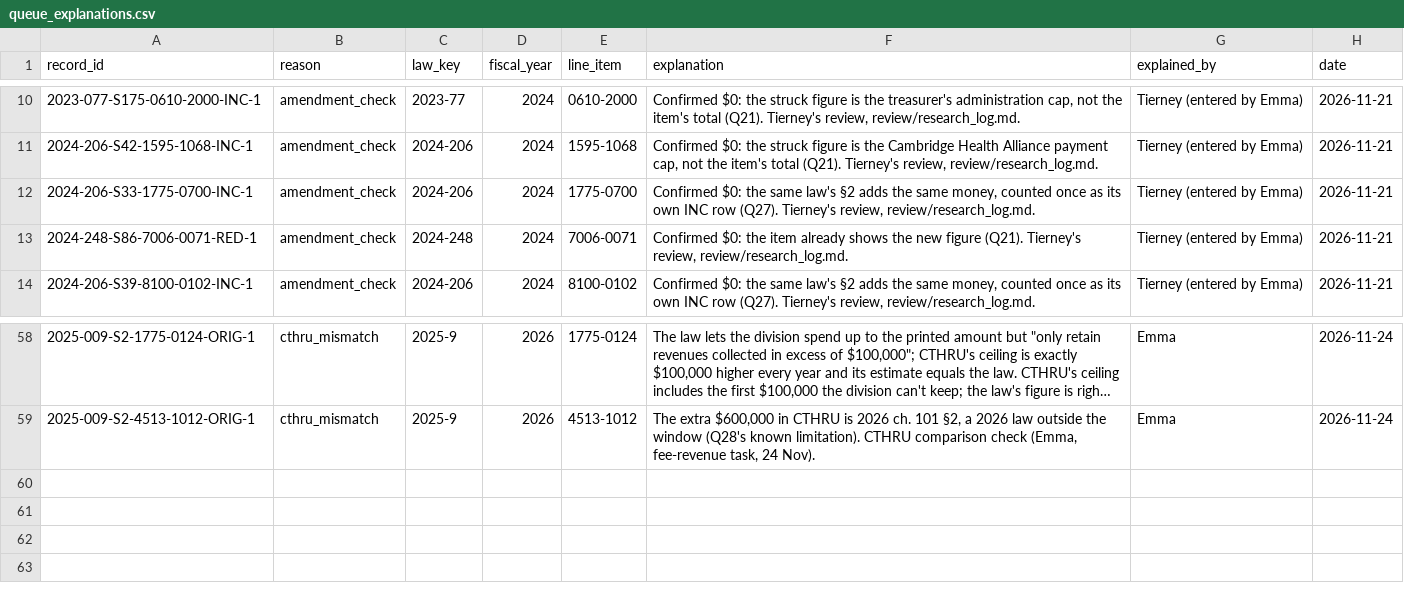
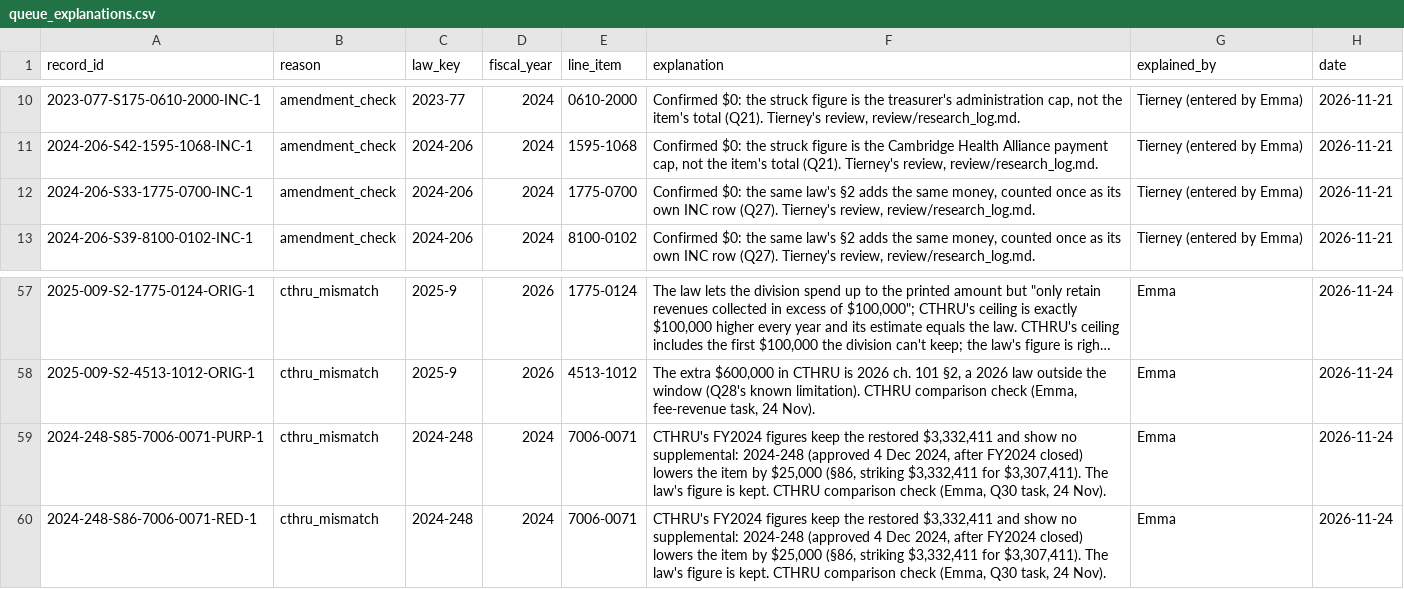
Before and after one commit to EmmaWisniewski/capstone-fall26, a CSV file: review/queue_explanations.csv, drawn as a sheet; only a part is shown, gaps mark what is left out; long unchanged cells end in ….

```diff
--- a/review/queue_explanations.csv
+++ b/review/queue_explanations.csv
@@ -12,3 +12,2 @@ record_id,reason,law_key,fiscal_year,line_item,explanation,explained_by,date
 2024-206-S33-1775-0700-INC-1,amendment_check,2024-206,2024,1775-0700,"Confirmed $0: the same law's §2 adds the same money, counted once as its own INC row (Q27). Tierney's review, review/research_log.md.",Tierney (entered by Emma),2026-11-21
-2024-248-S86-7006-0071-RED-1,amendment_check,2024-248,2024,7006-0071,"Confirmed $0: the item already shows the new figure (Q21). Tierney's review, review/research_log.md.",Tierney (entered by Emma),2026-11-21
 2024-206-S39-8100-0102-INC-1,amendment_check,2024-206,2024,8100-0102,"Confirmed $0: the same law's §2 adds the same money, counted once as its own INC row (Q27). Tierney's review, review/research_log.md.",Tierney (entered by Emma),2026-11-21
@@ -59 +58,3 @@ record_id,reason,law_key,fiscal_year,line_item,explanation,explained_by,date
 2025-009-S2-4513-1012-ORIG-1,cthru_mismatch,2025-9,2026,4513-1012,"The extra $600,000 in CTHRU is 2026 ch. 101 §2, a 2026 law outside the window (Q28's known limitation). CTHRU comparison check (Emma, fee-revenue task, 24 Nov).",Emma,2026-11-24
+2024-248-S85-7006-0071-PURP-1,cthru_mismatch,2024-248,2024,7006-0071,"CTHRU's FY2024 figures keep the restored $3,332,411 and show no supplemental: 2024-248 (approved 4 Dec 2024, after FY2024 closed) lowers the item by $25,000 (§86, striking $3,332,411 for $3,307,411). The law's figure is kept. CTHRU comparison check (Emma, Q30 task, 24 Nov).",Emma,2026-11-24
+2024-248-S86-7006-0071-RED-1,cthru_mismatch,2024-248,2024,7006-0071,"CTHRU's FY2024 figures keep the restored $3,332,411 and show no supplemental: 2024-248 (approved 4 Dec 2024, after FY2024 closed) lowers the item by $25,000 (§86, striking $3,332,411 for $3,307,411). The law's figure is kept. CTHRU comparison check (Emma, Q30 task, 24 Nov).",Emma,2026-11-24
```
Also changed, not shown: review/corrections.csv, 5 other files.
